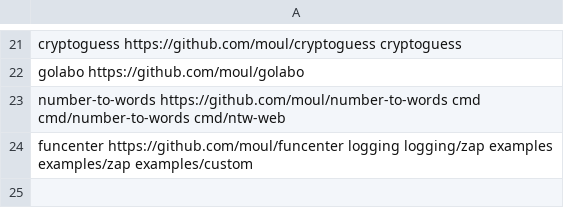
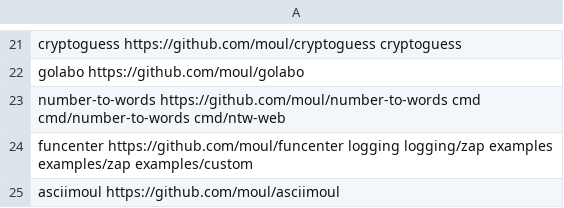
Before and after one commit to moul/moul.io, a CSV file: go-get.csv, drawn as a sheet; only a part is shown, gaps mark what is left out; the diff names each change by its address in the sheet, - before the commit and + after, or states it on an @@ line.

Commit message:
chore: add asciimoul

```diff
--- a/go-get.csv
+++ b/go-get.csv
+row 25: asciimoul https://github.com/moul/asciimoul
```
